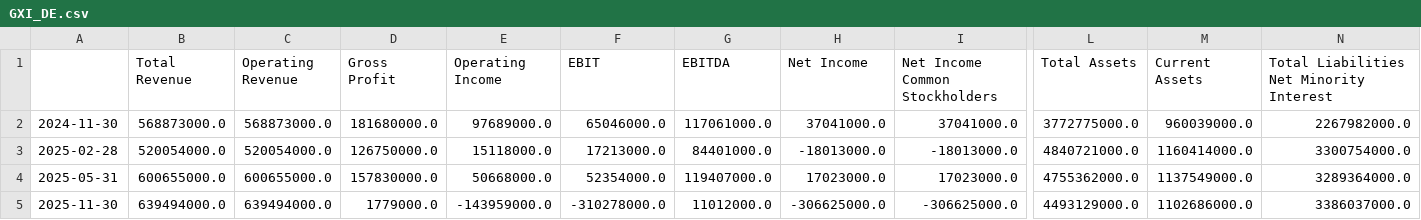
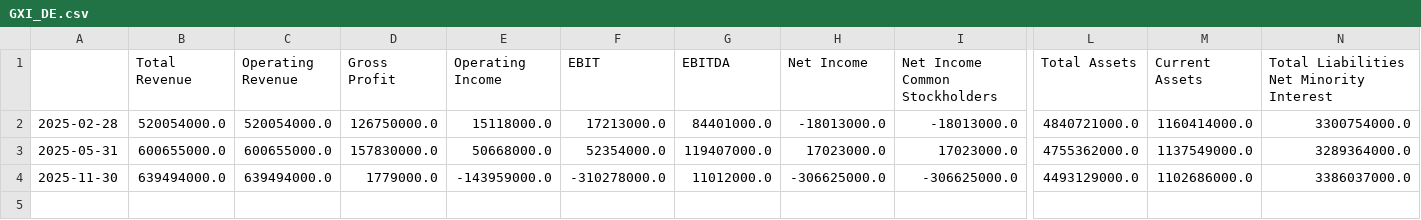
Before and after one commit to kleinnconrad/stock-predictor, a CSV file: data/raw/fundamentals/GXI_DE.csv, drawn as a sheet; only a part is shown, gaps mark what is left out; rows hold the shown columns only; the diff names each change by its address in the sheet, - before the commit and + after, or states it on an @@ line.

Commit message:
chore: add fundamentals

```diff
--- a/data/raw/fundamentals/GXI_DE.csv
+++ b/data/raw/fundamentals/GXI_DE.csv
-row 2: 2024-11-30 | 568873000.0 | 568873000.0 | 181680000.0 | 97689000.0 | 65046000.0 | 117061000.0 | 37041000.0 | 37041000.0 | 3772775000.0 | 960039000.0 | 2267982000.0
```
Also changed, not shown: data/raw/fundamentals/1AST_DE.csv, data/raw/fundamentals/CEK_DE.csv, 6 other files.
